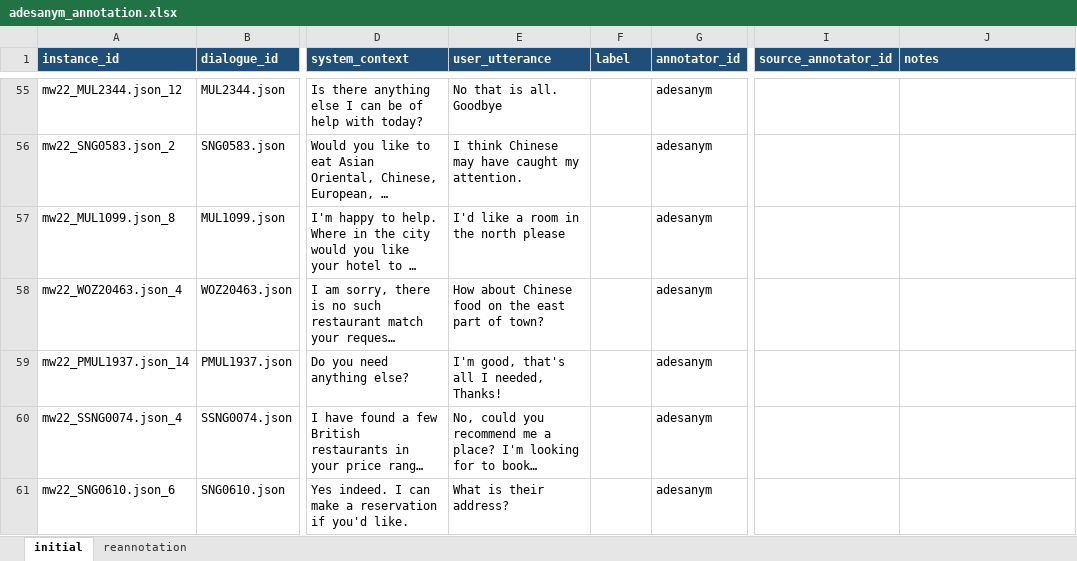
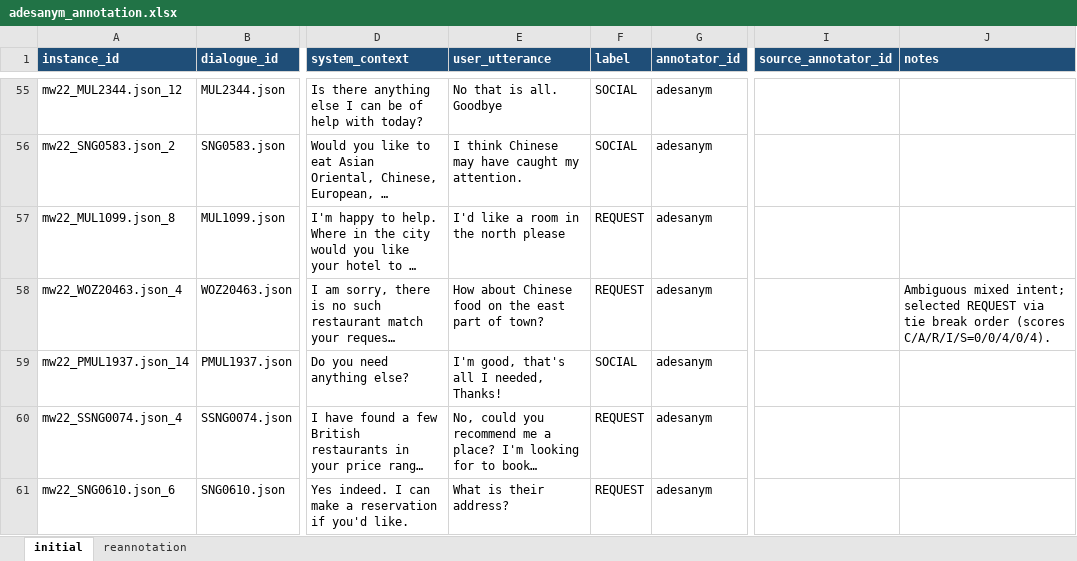
Before and after one commit to mayowa2133/4nl3-project, an Excel workbook: annotation/excel/adesanym_annotation.xlsx, sheet initial, drawn as a sheet; only a part is shown, gaps mark what is left out; long unchanged cells end in …; values as stored, in another font and other column widths than the file's, no borders; the diff covers the shown part only; the diff names each change by its address in the sheet, - before the commit and + after, or states it on an @@ line.

```diff
--- a/annotation/excel/adesanym_annotation.xlsx (sheet initial)
+++ b/annotation/excel/adesanym_annotation.xlsx (sheet initial)
-F55:F56 (label): (empty)
+F55:F56 (label): SOCIAL
-F57:F58 (label): (empty)
+F57:F58 (label): REQUEST
-J58 (notes): (empty)
+J58 (notes): Ambiguous mixed intent; selected REQUEST via tie break order (scores C/A/R/I/S=0/0/4/0/4).
-F59 (label): (empty)
+F59 (label): SOCIAL
-F60:F61 (label): (empty)
+F60:F61 (label): REQUEST
```
Also changed, not shown: 495 edited cells elsewhere in this sheet, sheet reannotation.
